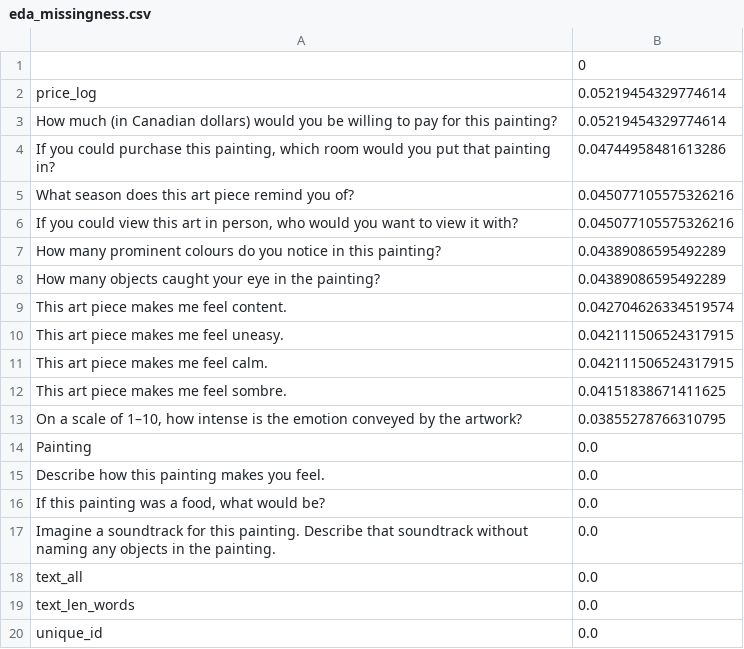
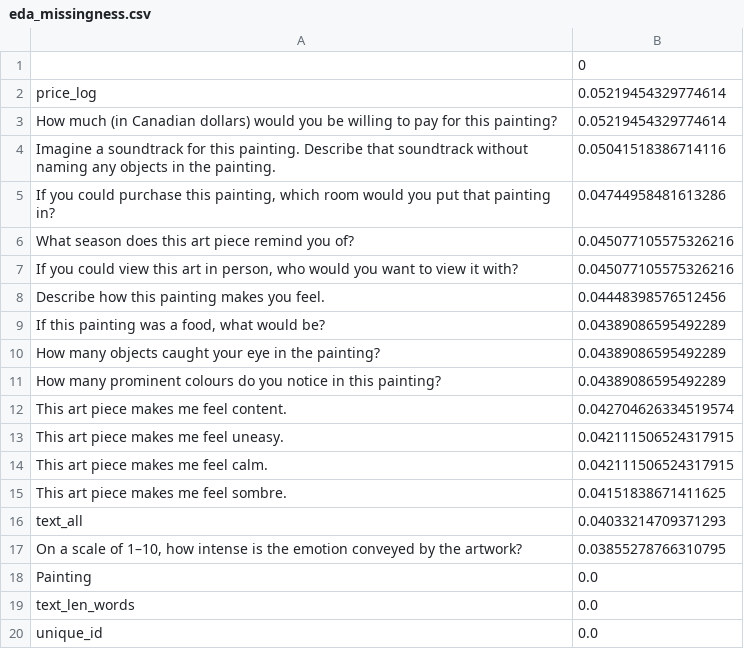
Before and after one commit to LuWang95/csc311, a CSV file: eda_missingness.csv, drawn as a sheet.

```diff
--- a/eda_missingness.csv
+++ b/eda_missingness.csv
@@ -3,2 +3,3 @@ price_log,0.05219454329774614
 How much (in Canadian dollars) would you be willing to pay for this painting?,0.05219454329774614
+Imagine a soundtrack for this painting. Describe that soundtrack without naming any objects in the painting.,0.05041518386714116
 "If you could purchase this painting, which room would you put that painting in?",0.04744958481613286
@@ -6,4 +7,6 @@ What season does this art piece remind you of?,0.045077105575326216
 "If you could view this art in person, who would you want to view it with?",0.045077105575326216
+Describe how this painting makes you feel.,0.04448398576512456
+"If this painting was a food, what would be?",0.04389086595492289
+How many objects caught your eye in the painting?,0.04389086595492289
 How many prominent colours do you notice in this painting?,0.04389086595492289
-How many objects caught your eye in the painting?,0.04389086595492289
 This art piece makes me feel content.,0.042704626334519574
@@ -12,8 +15,5 @@ This art piece makes me feel calm.,0.042111506524317915
 This art piece makes me feel sombre.,0.04151838671411625
+text_all,0.04033214709371293
 "On a scale of 1–10, how intense is the emotion conveyed by the artwork?",0.03855278766310795
 Painting,0.0
-Describe how this painting makes you feel.,0.0
-"If this painting was a food, what would be?",0.0
-Imagine a soundtrack for this painting. Describe that soundtrack without naming any objects in the painting.,0.0
-text_all,0.0
 text_len_words,0.0
```
Also changed, not shown: 12 other files.
